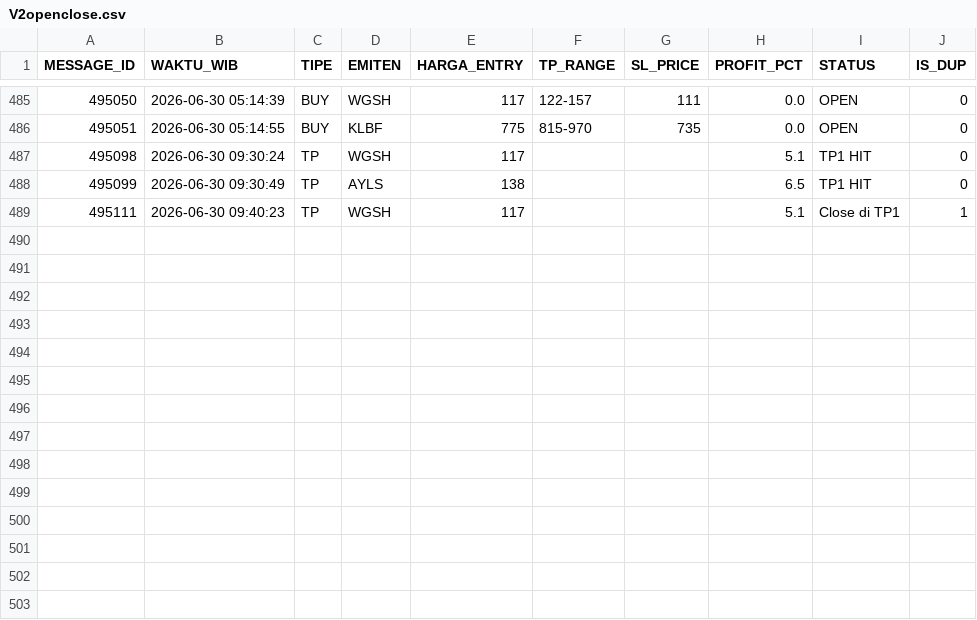
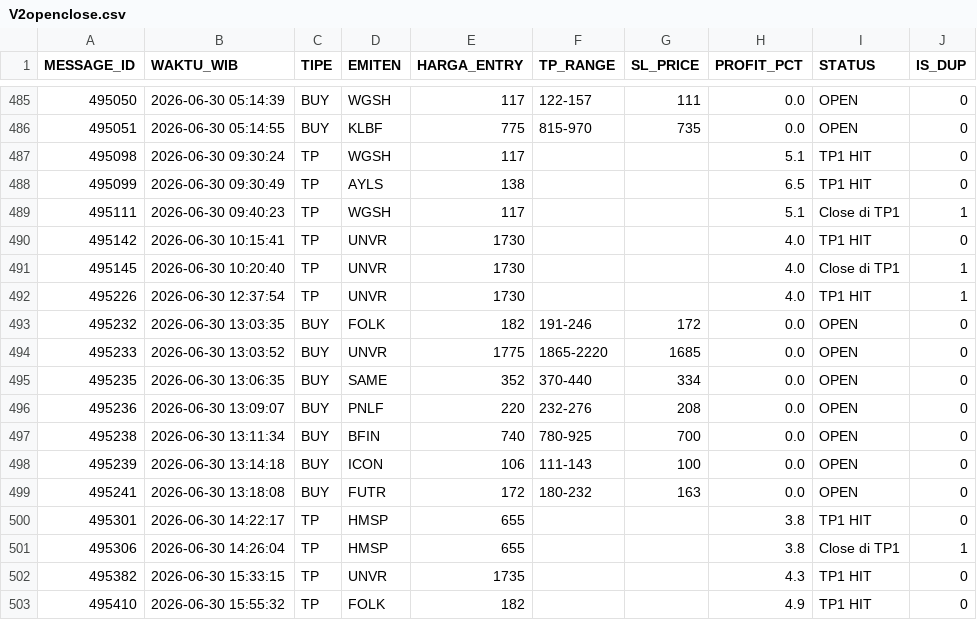
Before and after one commit to illusixTri/dashboard-rla, a CSV file: V2openclose.csv, drawn as a sheet; only a part is shown, gaps mark what is left out.

```diff
--- a/V2openclose.csv
+++ b/V2openclose.csv
@@ -489 +489,15 @@ MESSAGE_ID,WAKTU_WIB,TIPE,EMITEN,HARGA_ENTRY,TP_RANGE,SL_PRICE,PROFIT_PCT,STATUS
 495111,2026-06-30 09:40:23,TP,WGSH,117,,,5.1,Close di TP1,1
+495142,2026-06-30 10:15:41,TP,UNVR,1730,,,4.0,TP1 HIT,0
+495145,2026-06-30 10:20:40,TP,UNVR,1730,,,4.0,Close di TP1,1
+495226,2026-06-30 12:37:54,TP,UNVR,1730,,,4.0,TP1 HIT,1
+495232,2026-06-30 13:03:35,BUY,FOLK,182,191-246,172,0.0,OPEN,0
+495233,2026-06-30 13:03:52,BUY,UNVR,1775,1865-2220,1685,0.0,OPEN,0
+495235,2026-06-30 13:06:35,BUY,SAME,352,370-440,334,0.0,OPEN,0
+495236,2026-06-30 13:09:07,BUY,PNLF,220,232-276,208,0.0,OPEN,0
+495238,2026-06-30 13:11:34,BUY,BFIN,740,780-925,700,0.0,OPEN,0
+495239,2026-06-30 13:14:18,BUY,ICON,106,111-143,100,0.0,OPEN,0
+495241,2026-06-30 13:18:08,BUY,FUTR,172,180-232,163,0.0,OPEN,0
+495301,2026-06-30 14:22:17,TP,HMSP,655,,,3.8,TP1 HIT,0
+495306,2026-06-30 14:26:04,TP,HMSP,655,,,3.8,Close di TP1,1
+495382,2026-06-30 15:33:15,TP,UNVR,1735,,,4.3,TP1 HIT,0
+495410,2026-06-30 15:55:32,TP,FOLK,182,,,4.9,TP1 HIT,0
```
Also changed, not shown: portofolio_web.csv.
